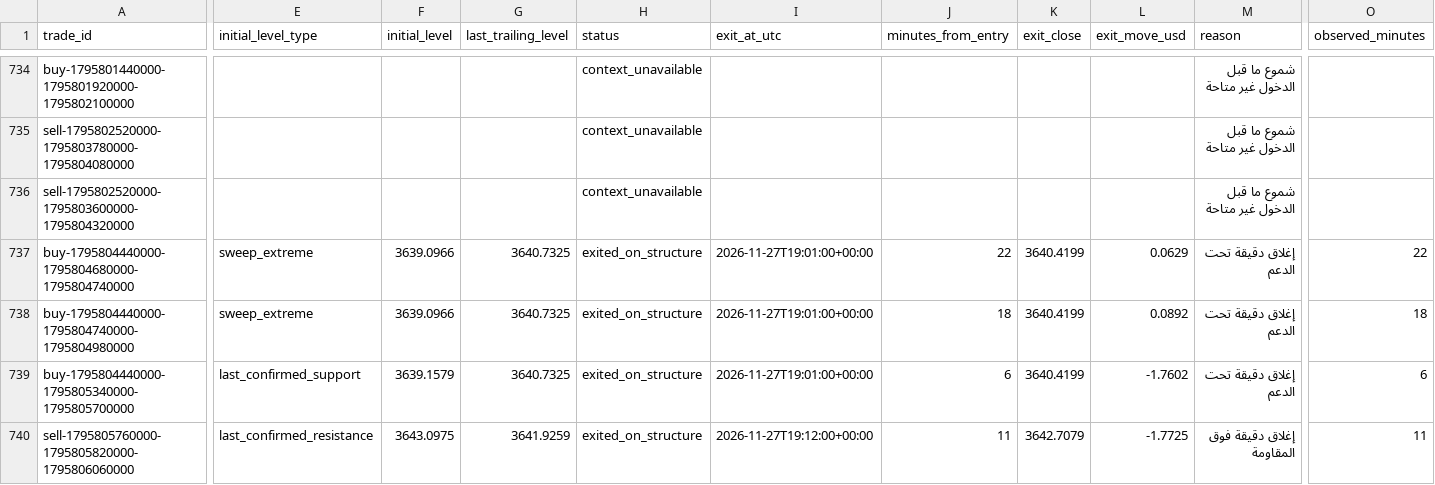
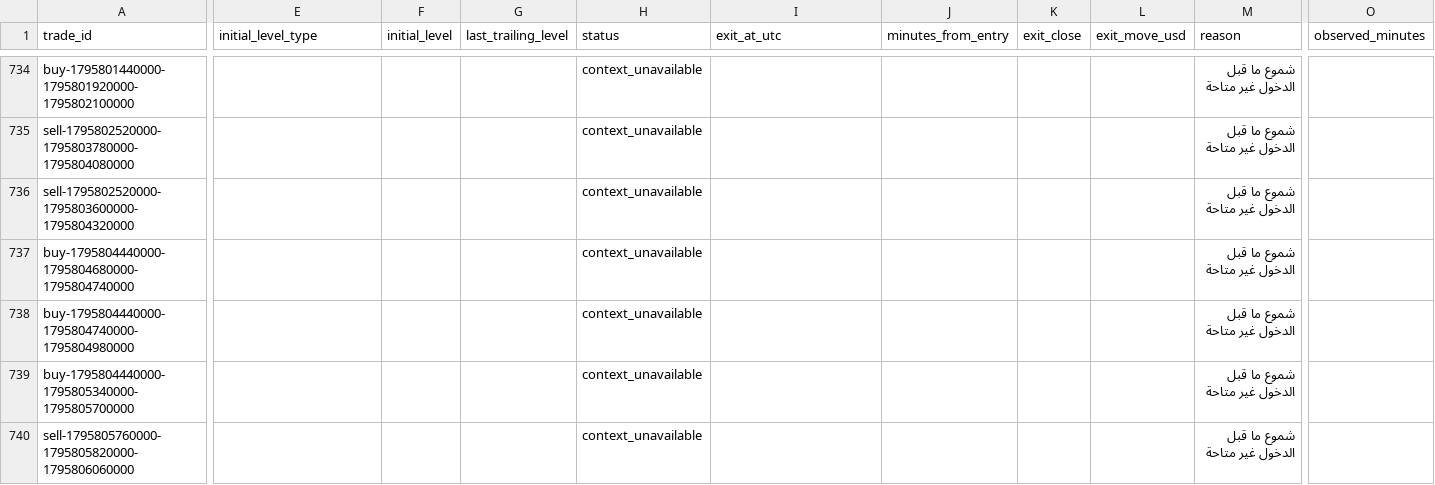
Before and after one commit to salehrbo1-cell/Alert-bot, a CSV file: research/sonic_paper/exit_rule_structure_break.csv, drawn as a sheet; only a part is shown, gaps mark what is left out; the diff covers the shown part only; the diff names each change by its address in the sheet, - before the commit and + after, or states it on an @@ line.

Commit message:
Update Samo paper-monitor observations

```diff
--- a/research/sonic_paper/exit_rule_structure_break.csv
+++ b/research/sonic_paper/exit_rule_structure_break.csv
-E737:E738 (initial_level_type): sweep_extreme
+E737:E738 (initial_level_type): (empty)
-F737:F738 (initial_level): 3639.0966
+F737:F738 (initial_level): (empty)
-G737:G739 (last_trailing_level): 3640.7325
+G737:G739 (last_trailing_level): (empty)
-H737:H740 (status): exited_on_structure
+H737:H740 (status): context_unavailable
-I737:I739 (exit_at_utc): 2026-11-27T19:01:00+00:00
+I737:I739 (exit_at_utc): (empty)
-J737 (minutes_from_entry): 22
+J737 (minutes_from_entry): (empty)
-K737:K739 (exit_close): 3640.4199
+K737:K739 (exit_close): (empty)
-L737 (exit_move_usd): 0.0629
+L737 (exit_move_usd): (empty)
-M737:M739 (reason): إغلاق دقيقة تحت الدعم
+M737:M739 (reason): شموع ما قبل الدخول غير متاحة
-O737 (observed_minutes): 22
+O737 (observed_minutes): (empty)
-J738 (minutes_from_entry): 18
+J738 (minutes_from_entry): (empty)
-L738 (exit_move_usd): 0.0892
+L738 (exit_move_usd): (empty)
-O738 (observed_minutes): 18
+O738 (observed_minutes): (empty)
-E739 (initial_level_type): last_confirmed_support
+E739 (initial_level_type): (empty)
-F739 (initial_level): 3639.1579
+F739 (initial_level): (empty)
-J739 (minutes_from_entry): 6
+J739 (minutes_from_entry): (empty)
-L739 (exit_move_usd): -1.7602
+L739 (exit_move_usd): (empty)
-O739 (observed_minutes): 6
+O739 (observed_minutes): (empty)
-E740 (initial_level_type): last_confirmed_resistance
+E740 (initial_level_type): (empty)
-F740 (initial_level): 3643.0975
+F740 (initial_level): (empty)
-G740 (last_trailing_level): 3641.9259
+G740 (last_trailing_level): (empty)
-I740 (exit_at_utc): 2026-11-27T19:12:00+00:00
+I740 (exit_at_utc): (empty)
-J740 (minutes_from_entry): 11
+J740 (minutes_from_entry): (empty)
-K740 (exit_close): 3642.7079
+K740 (exit_close): (empty)
-L740 (exit_move_usd): -1.7725
+L740 (exit_move_usd): (empty)
-M740 (reason): إغلاق دقيقة فوق المقاومة
+M740 (reason): شموع ما قبل الدخول غير متاحة
-O740 (observed_minutes): 11
+O740 (observed_minutes): (empty)
```
Also changed, not shown: 16 edited cells elsewhere in this file, research/sonic_paper/exit_rule_m5_structure.csv, research/sonic_paper/exit_rule_step_resistance.csv, 1 other file.
